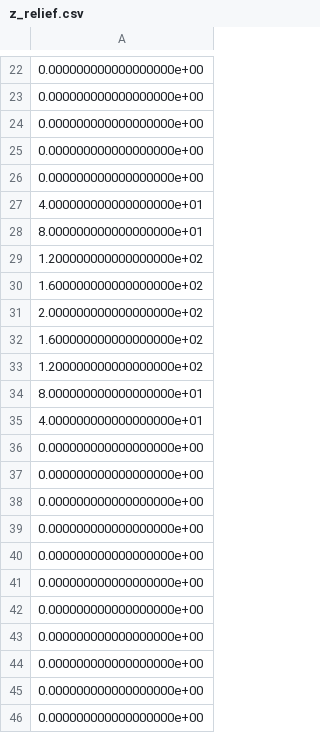
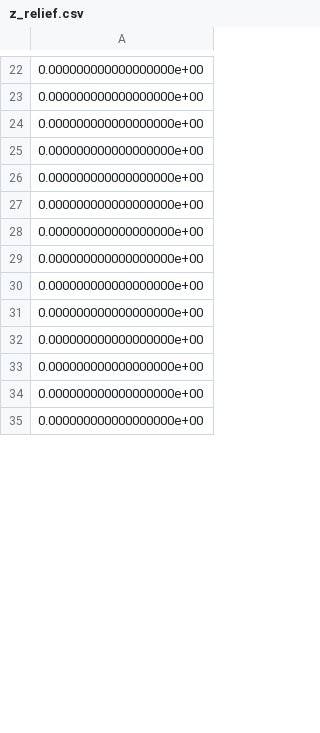
Before and after one commit to remi-douvenot/ssw-2d, a CSV file: terrain/outputs/z_relief.csv, drawn as a sheet; only a part is shown, gaps mark what is left out; the shorter side is filled out with more unchanged rows; the diff covers the shown part only; the diff names each change by its address in the sheet, - before the commit and + after, or states it on an @@ line.

```diff
--- a/terrain/outputs/z_relief.csv
+++ b/terrain/outputs/z_relief.csv
-row 27: 4.000000000000000000e+01
-row 28: 8.000000000000000000e+01
-row 29: 1.200000000000000000e+02
-row 30: 1.600000000000000000e+02
-row 31: 2.000000000000000000e+02
-row 32: 1.600000000000000000e+02
-row 33: 1.200000000000000000e+02
-row 34: 8.000000000000000000e+01
-row 35: 4.000000000000000000e+01
-row 36: 0.000000000000000000e+00
-row 37: 0.000000000000000000e+00
-row 38: 0.000000000000000000e+00
-row 39: 0.000000000000000000e+00
-row 40: 0.000000000000000000e+00
-row 41: 0.000000000000000000e+00
-row 42: 0.000000000000000000e+00
-row 43: 0.000000000000000000e+00
-row 44: 0.000000000000000000e+00
-row 45: 0.000000000000000000e+00
-row 46: 0.000000000000000000e+00
```
Also changed, not shown: 70 removed rows elsewhere in this file, propagation/outputs/configuration.csv, 29 other files.
